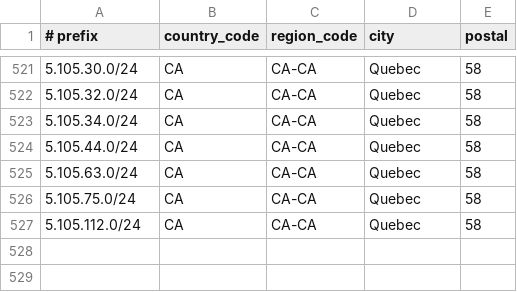
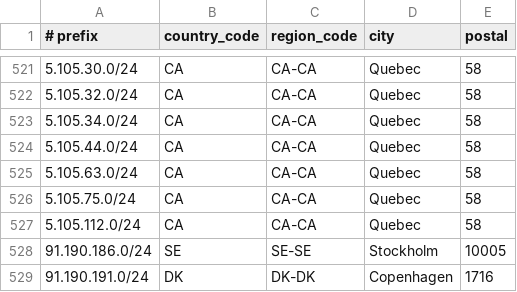
Before and after one commit to descapital/geofeed, a CSV file: geofeed.csv, drawn as a sheet; only a part is shown, gaps mark what is left out; the diff names each change by its address in the sheet, - before the commit and + after, or states it on an @@ line.

Commit message:
Update geofeed.csv

```diff
--- a/geofeed.csv
+++ b/geofeed.csv
+row 528: 91.190.186.0/24 | SE | SE-SE | Stockholm | 10005
+row 529: 91.190.191.0/24 | DK | DK-DK | Copenhagen | 1716
```
